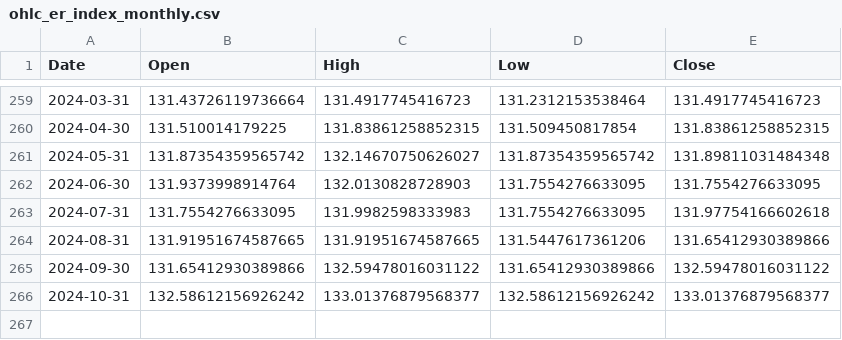
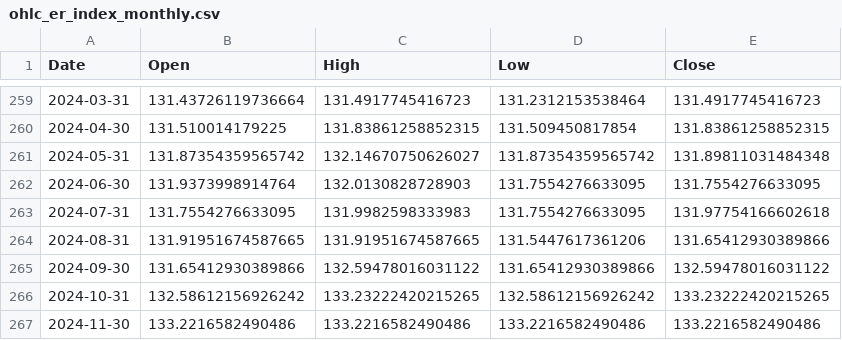
Before and after one commit to ewswlw/sample, a CSV file: Outputs/ohlc_er_index_monthly.csv, drawn as a sheet; only a part is shown, gaps mark what is left out.

```diff
--- a/Outputs/ohlc_er_index_monthly.csv
+++ b/Outputs/ohlc_er_index_monthly.csv
@@ -265,2 +265,3 @@ Date,Open,High,Low,Close
 2024-09-30,131.65412930389866,132.59478016031122,131.65412930389866,132.59478016031122
-2024-10-31,132.58612156926242,133.01376879568377,132.58612156926242,133.01376879568377
+2024-10-31,132.58612156926242,133.23222420215265,132.58612156926242,133.23222420215265
+2024-11-30,133.2216582490486,133.2216582490486,133.2216582490486,133.2216582490486
```
Also changed, not shown: Outputs/credit_er_3x_index_daily.csv, Outputs/credit_er_index_daily.csv, 7 other files.
